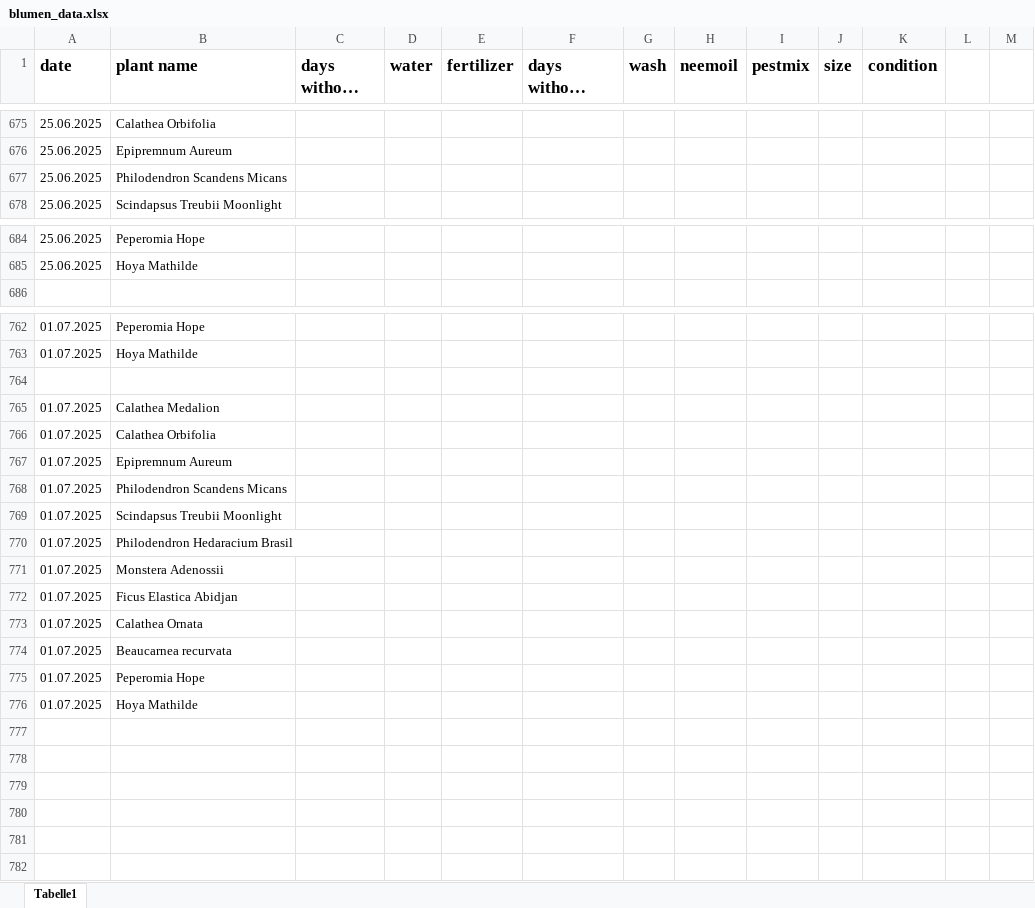
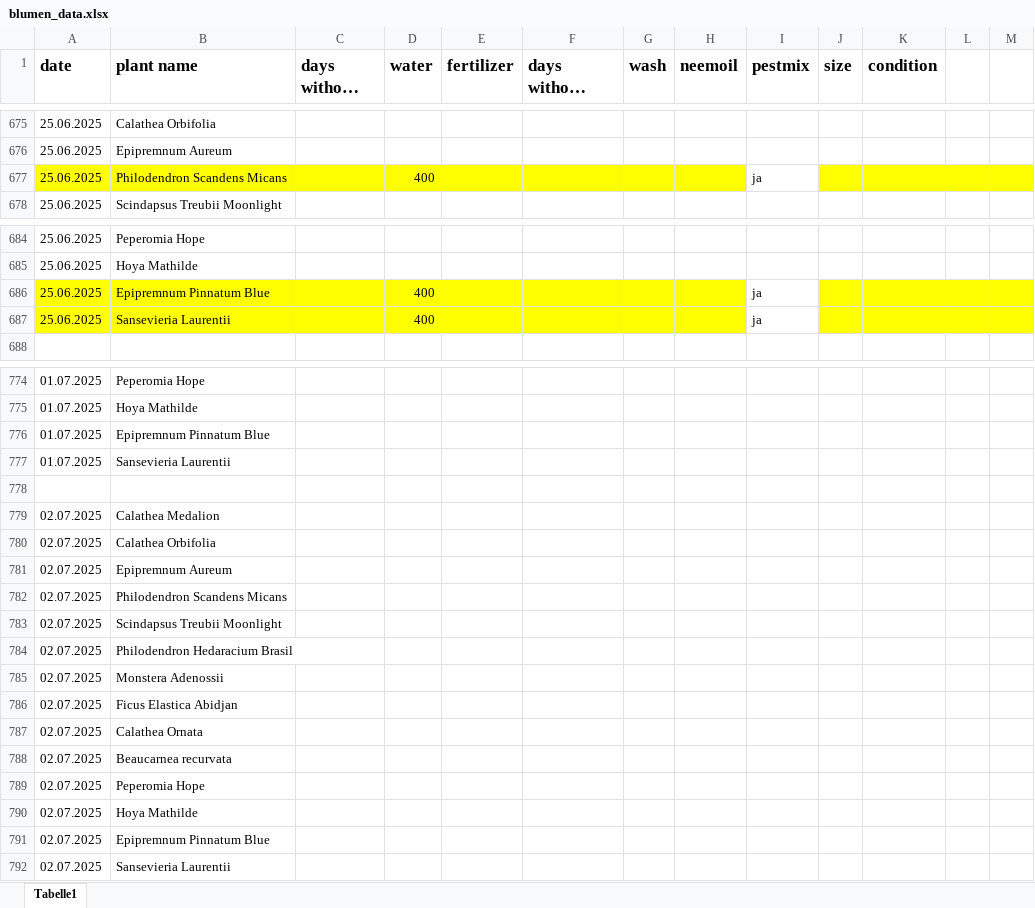
Before and after one commit to Iakithega/blumn, an Excel workbook: data/blumen_data.xlsx, sheet Tabelle1, drawn as a sheet; only a part is shown, gaps mark what is left out; long unchanged cells end in …; values as stored, in another font and other column widths than the file's, no borders; addresses are those after the commit; the diff covers the shown part only; the diff names each change by its address in the sheet, - before the commit and + after, or states it on an @@ line.

Commit message:
added new plants

```diff
--- a/data/blumen_data.xlsx (sheet Tabelle1)
+++ b/data/blumen_data.xlsx (sheet Tabelle1)
-A677:H677 fill: none
+A677:H677 fill: #FFFF00
-D677 (water): (empty)
+D677 (water): 400
-I677 (pestmix): (empty)
+I677 (pestmix): ja
-J677:M677 fill: none
+J677:M677 fill: #FFFF00
+row 686: 25.06.2025 | Epipremnum Pinnatum Blue |  | 400 |  |  |  |  | ja
+row 687: 25.06.2025 | Sansevieria Laurentii |  | 400 |  |  |  |  | ja
+row 776: 01.07.2025 | Epipremnum Pinnatum Blue
+row 777: 01.07.2025 | Sansevieria Laurentii
-A779:A790 (date): 01.07.2025
+A779:A790 (date): 02.07.2025
+row 791: 02.07.2025 | Epipremnum Pinnatum Blue
+row 792: 02.07.2025 | Sansevieria Laurentii
```
Also changed, not shown: 10 added rows elsewhere in this sheet, 3 other files.
